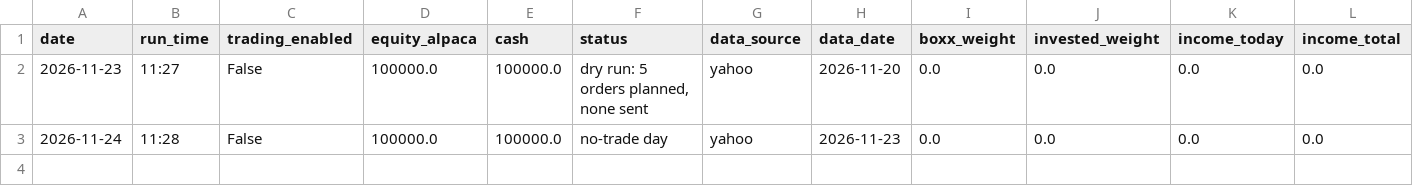
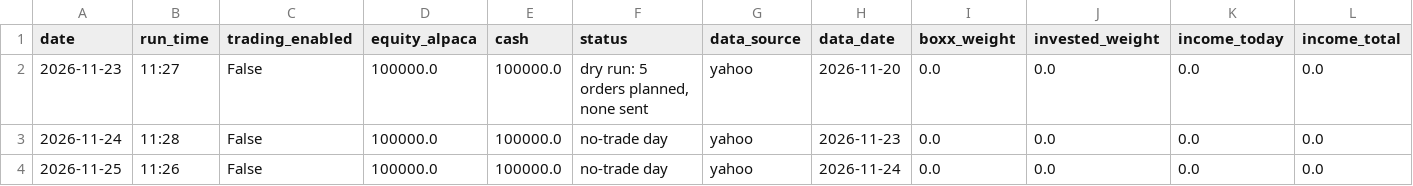
Before and after one commit to matkinson59/trend-bot, a CSV file: log/daily.csv, drawn as a sheet; only a part is shown; rows hold the shown columns only; the diff names each change by its address in the sheet, - before the commit and + after, or states it on an @@ line.

```diff
--- a/log/daily.csv
+++ b/log/daily.csv
+row 4: 2026-11-25 | 11:26 | False | 100000.0 | 100000.0 | no-trade day | yahoo | 2026-11-24 | 0.0 | 0.0 | 0.0 | 0.0
```
Also changed, not shown: 1 other file.
